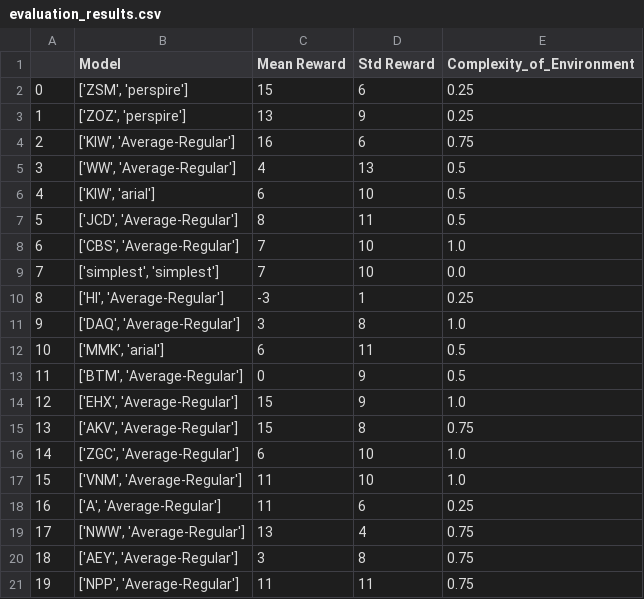
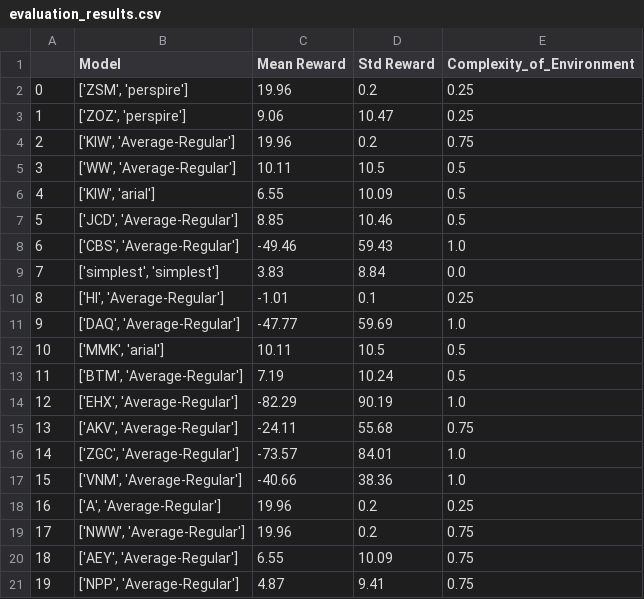
Before and after one commit to rasheibani/RL-validators-, a CSV file: data/evaluation_results.csv, drawn as a sheet.

```diff
--- a/data/evaluation_results.csv
+++ b/data/evaluation_results.csv
@@ -1,21 +1,21 @@
 ,Model,Mean Reward,Std Reward,Complexity_of_Environment
-0,"['ZSM', 'perspire']",15,6,0.25
-1,"['ZOZ', 'perspire']",13,9,0.25
-2,"['KIW', 'Average-Regular']",16,6,0.75
-3,"['WW', 'Average-Regular']",4,13,0.5
-4,"['KIW', 'arial']",6,10,0.5
-5,"['JCD', 'Average-Regular']",8,11,0.5
-6,"['CBS', 'Average-Regular']",7,10,1.0
-7,"['simplest', 'simplest']",7,10,0.0
-8,"['HI', 'Average-Regular']",-3,1,0.25
-9,"['DAQ', 'Average-Regular']",3,8,1.0
-10,"['MMK', 'arial']",6,11,0.5
-11,"['BTM', 'Average-Regular']",0,9,0.5
-12,"['EHX', 'Average-Regular']",15,9,1.0
-13,"['AKV', 'Average-Regular']",15,8,0.75
-14,"['ZGC', 'Average-Regular']",6,10,1.0
-15,"['VNM', 'Average-Regular']",11,10,1.0
-16,"['A', 'Average-Regular']",11,6,0.25
-17,"['NWW', 'Average-Regular']",13,4,0.75
-18,"['AEY', 'Average-Regular']",3,8,0.75
-19,"['NPP', 'Average-Regular']",11,11,0.75
+0,"['ZSM', 'perspire']",19.96,0.2,0.25
+1,"['ZOZ', 'perspire']",9.06,10.47,0.25
+2,"['KIW', 'Average-Regular']",19.96,0.2,0.75
+3,"['WW', 'Average-Regular']",10.11,10.5,0.5
+4,"['KIW', 'arial']",6.55,10.09,0.5
+5,"['JCD', 'Average-Regular']",8.85,10.46,0.5
+6,"['CBS', 'Average-Regular']",-49.46,59.43,1.0
+7,"['simplest', 'simplest']",3.83,8.84,0.0
+8,"['HI', 'Average-Regular']",-1.01,0.1,0.25
+9,"['DAQ', 'Average-Regular']",-47.77,59.69,1.0
+10,"['MMK', 'arial']",10.11,10.5,0.5
+11,"['BTM', 'Average-Regular']",7.19,10.24,0.5
+12,"['EHX', 'Average-Regular']",-82.29,90.19,1.0
+13,"['AKV', 'Average-Regular']",-24.11,55.68,0.75
+14,"['ZGC', 'Average-Regular']",-73.57,84.01,1.0
+15,"['VNM', 'Average-Regular']",-40.66,38.36,1.0
+16,"['A', 'Average-Regular']",19.96,0.2,0.25
+17,"['NWW', 'Average-Regular']",19.96,0.2,0.75
+18,"['AEY', 'Average-Regular']",6.55,10.09,0.75
+19,"['NPP', 'Average-Regular']",4.87,9.41,0.75
```
Also changed, not shown: data/trained/EHX_Average-Regular_Approach1_548395.005982906_1184505.7505982905.z8/Logs/monitor.log.monitor.csv, data/trained/ZGC_Average-Regular_Approach1_545153.9763877091_1771510.7893767639.z8/Logs/monitor.log.monitor.csv, 43 other files.
